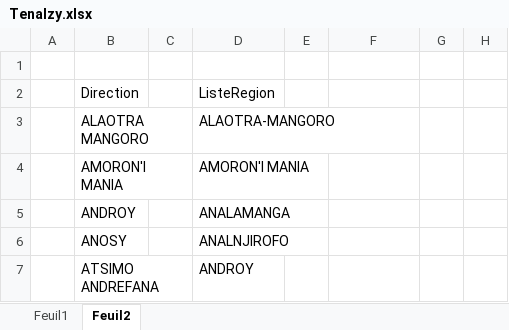
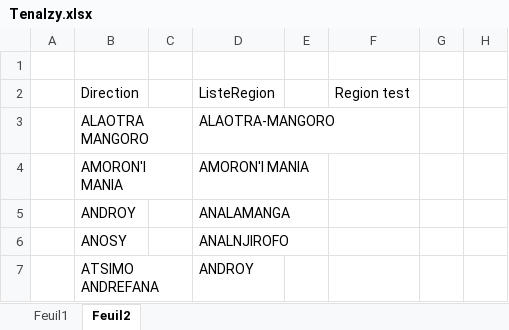
Before and after one commit to Louvashu/excel, an Excel workbook: TenaIzy.xlsx, sheet Feuil2, drawn as a sheet; only a part is shown; values as stored, in another font and other column widths than the file's, no borders; table styles not drawn; the diff names each change by its address in the sheet, - before the commit and + after, or states it on an @@ line.

Commit message:
Nasiko region test

```diff
--- a/TenaIzy.xlsx (sheet Feuil2)
+++ b/TenaIzy.xlsx (sheet Feuil2)
-F2: (empty)
+F2: Region test
```
